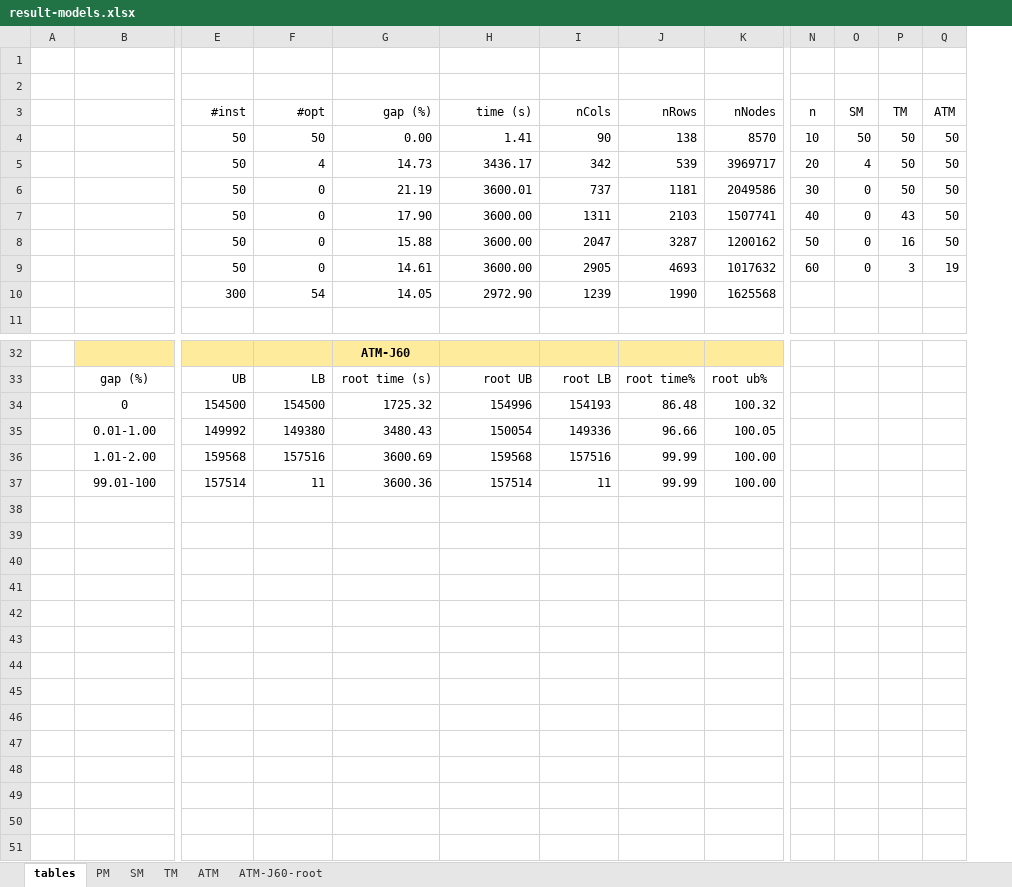
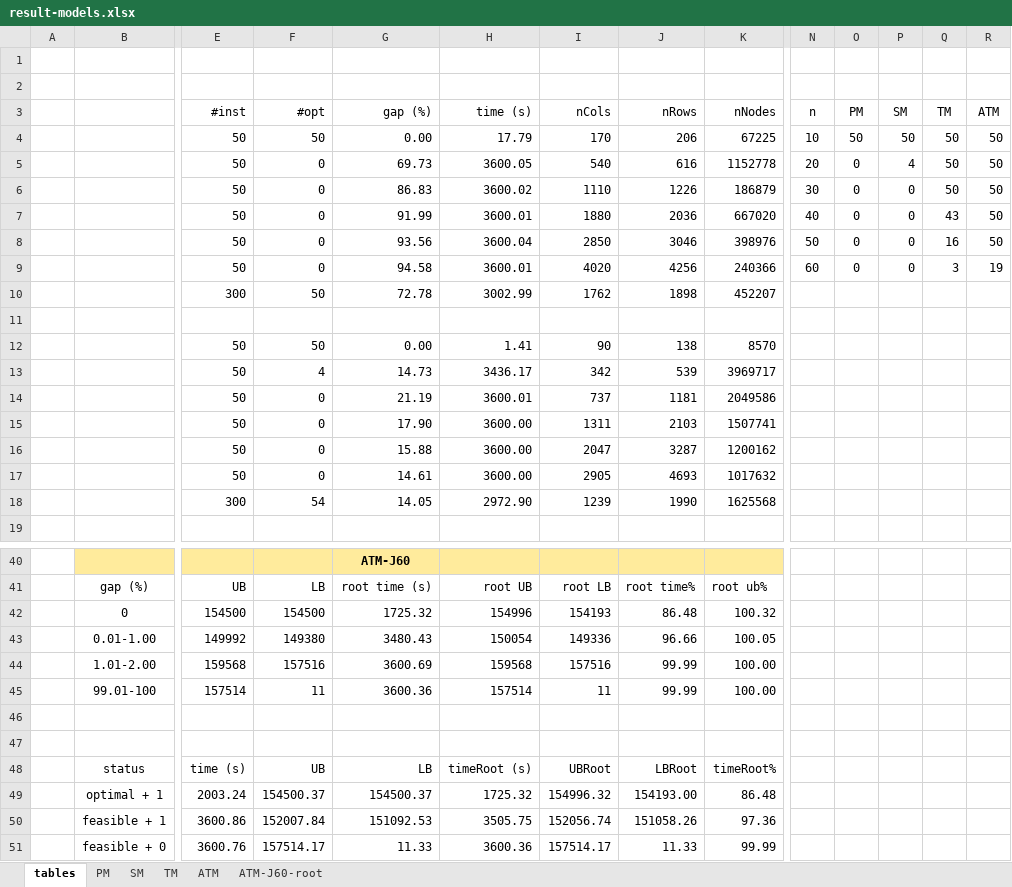
Before and after one commit to njuora/smsp-pm-twc, an Excel workbook: result-models.xlsx, sheet tables, drawn as a sheet; only a part is shown, gaps mark what is left out; values as stored, in another font and other column widths than the file's, no borders; addresses are those after the commit; rows hold the shown columns only; the diff names each change by its address in the sheet, - before the commit and + after, or states it on an @@ line.

```diff
--- a/result-models.xlsx (sheet tables)
+++ b/result-models.xlsx (sheet tables)
+column O (PM), empty
+row 4:  |  | 50 | 50 | 0.00 | 17.79 | 170 | 206 | 67225 | 10 | 50 | 50 | 50 | 50
+row 5:  |  | 50 | 0 | 69.73 | 3600.05 | 540 | 616 | 1152778 | 20 | 0 | 4 | 50 | 50
+row 6:  |  | 50 | 0 | 86.83 | 3600.02 | 1110 | 1226 | 186879 | 30 | 0 | 0 | 50 | 50
+row 7:  |  | 50 | 0 | 91.99 | 3600.01 | 1880 | 2036 | 667020 | 40 | 0 | 0 | 43 | 50
+row 8:  |  | 50 | 0 | 93.56 | 3600.04 | 2850 | 3046 | 398976 | 50 | 0 | 0 | 16 | 50
+row 9:  |  | 50 | 0 | 94.58 | 3600.01 | 4020 | 4256 | 240366 | 60 | 0 | 0 | 3 | 19
+row 10:  |  | 300 | 50 | 72.78 | 3002.99 | 1762 | 1898 | 452207
+row 11: (empty)
-N12 (n): 10
+N12 (n): (empty)
-P12 (SM): 50
+P12 (SM): (empty)
-Q12:Q14 (TM): 50
+Q12:Q14 (TM): (empty)
-R12:R16 (ATM): 50
+R12:R16 (ATM): (empty)
-N13 (n): 20
+N13 (n): (empty)
-P13 (SM): 4
+P13 (SM): (empty)
-N14 (n): 30
+N14 (n): (empty)
-P14:P17 (SM): 0
+P14:P17 (SM): (empty)
-N15 (n): 40
+N15 (n): (empty)
-Q15 (TM): 43
+Q15 (TM): (empty)
-N16 (n): 50
+N16 (n): (empty)
-Q16 (TM): 16
+Q16 (TM): (empty)
-N17 (n): 60
+N17 (n): (empty)
-Q17 (TM): 3
+Q17 (TM): (empty)
-R17 (ATM): 19
+R17 (ATM): (empty)
+row 46: (empty)
+row 47: (empty)
+row 48:  | status | time (s) | UB | LB | timeRoot (s) | UBRoot | LBRoot | timeRoot%
+row 49:  | optimal + 1 | 2003.24 | 154500.37 | 154500.37 | 1725.32 | 154996.32 | 154193.00 | 86.48
+row 50:  | feasible + 1 | 3600.86 | 152007.84 | 151092.53 | 3505.75 | 152056.74 | 151058.26 | 97.36
+row 51:  | feasible + 0 | 3600.76 | 157514.17 | 11.33 | 3600.36 | 157514.17 | 11.33 | 99.99
```
Also changed, not shown: sheet PM, sheet ATM-J60-root, result-nBlocks.xlsx, 1 other file.
